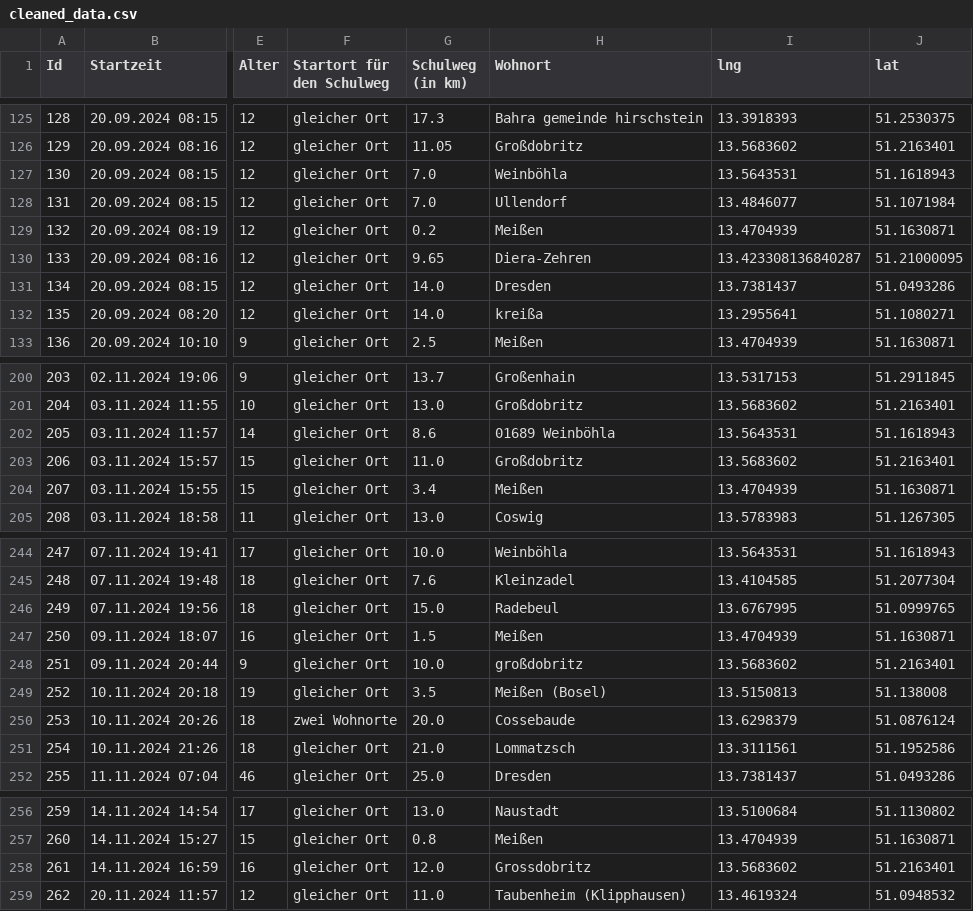
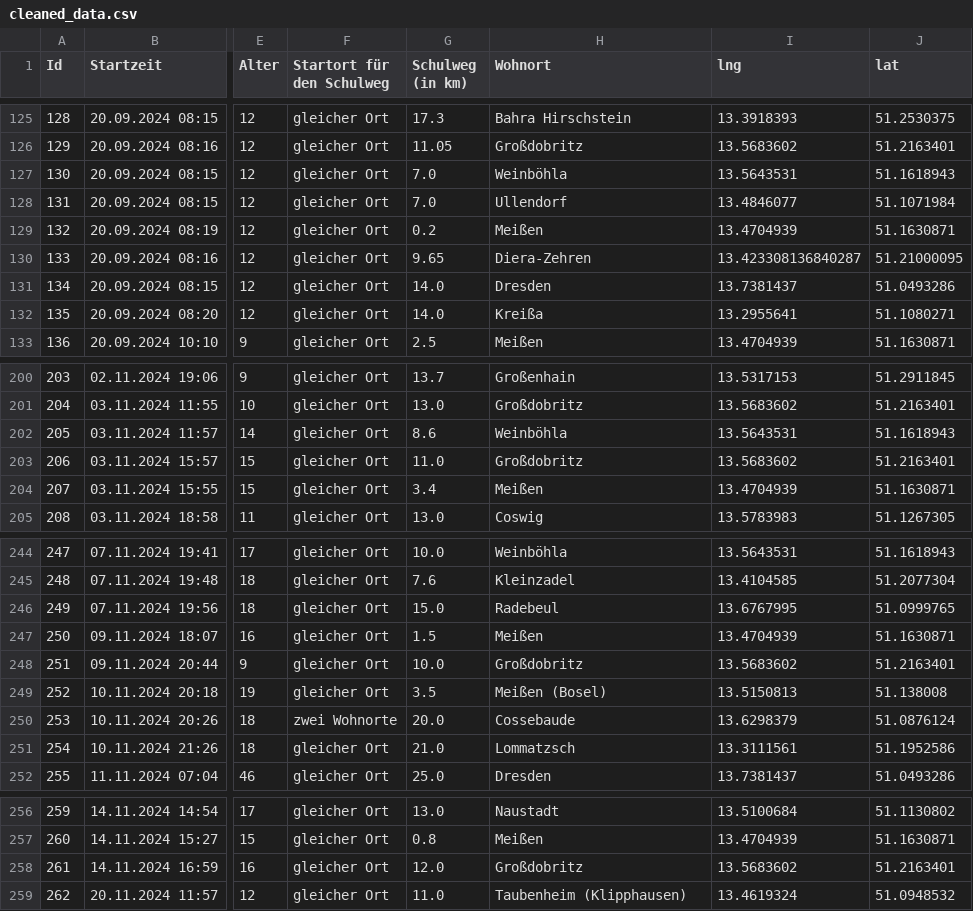
Before and after one commit to milkbread/clean_mobility_survey, a CSV file: data/cleaned_data.csv, drawn as a sheet; only a part is shown, gaps mark what is left out; the diff covers the shown part only; the diff names each change by its address in the sheet, - before the commit and + after, or states it on an @@ line.

```diff
--- a/data/cleaned_data.csv
+++ b/data/cleaned_data.csv
-H125 (Wohnort): Bahra gemeinde hirschstein
+H125 (Wohnort): Bahra Hirschstein
-H132 (Wohnort): kreißa
+H132 (Wohnort): Kreißa
-H202 (Wohnort): 01689 Weinböhla
+H202 (Wohnort): Weinböhla
-H248 (Wohnort): großdobritz
+H248 (Wohnort): Großdobritz
-H258 (Wohnort): Grossdobritz
+H258 (Wohnort): Großdobritz
```
Also changed, not shown: 37 edited cells elsewhere in this file, docs/cleaned_data.csv, 8 other files.
